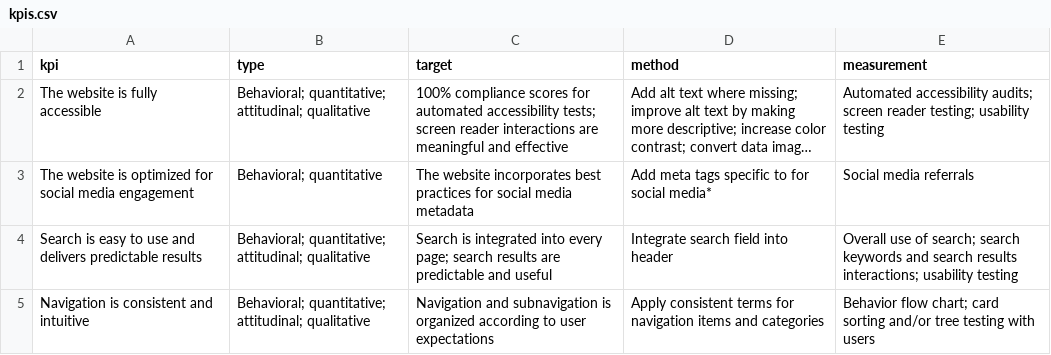
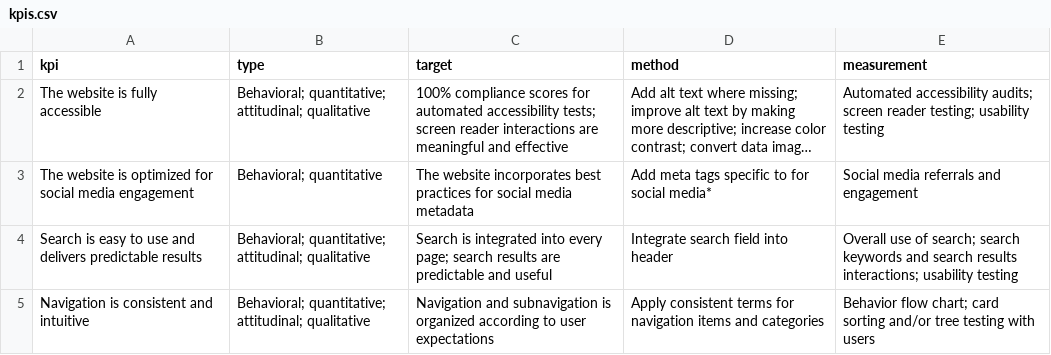
Before and after one commit to rentry/nountown-docs, a CSV file: _data/kpis.csv, drawn as a sheet; long unchanged cells end in …; the diff names each change by its address in the sheet, - before the commit and + after, or states it on an @@ line.

```diff
--- a/_data/kpis.csv
+++ b/_data/kpis.csv
-E3 (measurement): Social media referrals
+E3 (measurement): Social media referrals and engagement
```
Also changed, not shown: 4 other files.
